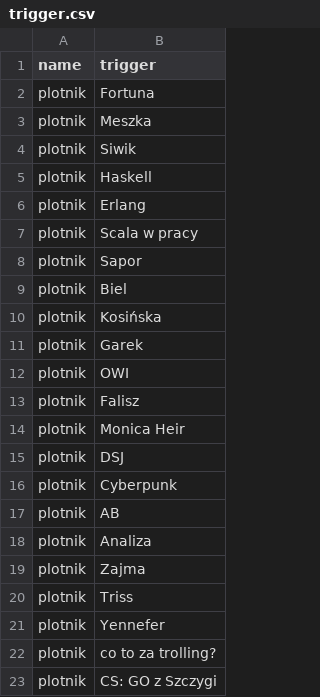
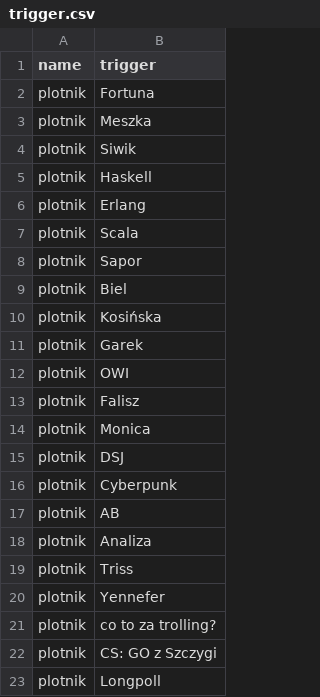
Before and after one commit to Yacubane/ultimate-discord-bot, a CSV file: src/asset/trigger.csv, drawn as a sheet; only a part is shown; the shorter side is filled out with more unchanged rows.

Commit message:
Fix +run and triggers

```diff
--- a/src/asset/trigger.csv
+++ b/src/asset/trigger.csv
@@ -6,3 +6,3 @@ plotnik,Haskell
 plotnik,Erlang
-plotnik,Scala w pracy
+plotnik,Scala
 plotnik,Sapor
@@ -13,3 +13,3 @@ plotnik,OWI
 plotnik,Falisz
-plotnik,Monica Heir
+plotnik,Monica
 plotnik,DSJ
@@ -18,3 +18,2 @@ plotnik,AB
 plotnik,Analiza
-plotnik,Zajma
 plotnik,Triss
```
Also changed, not shown: 3 other files.
